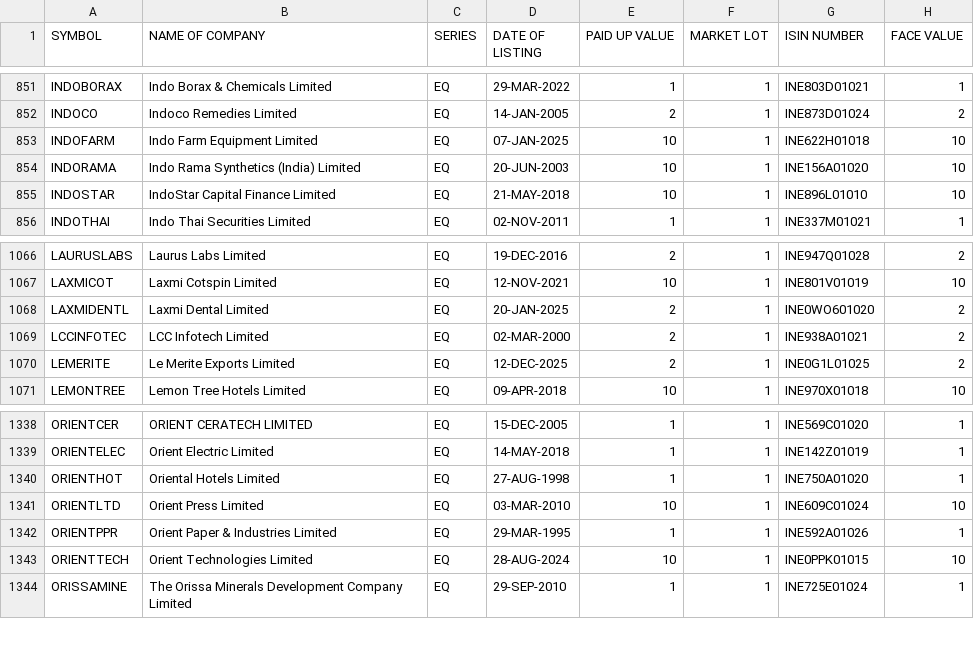
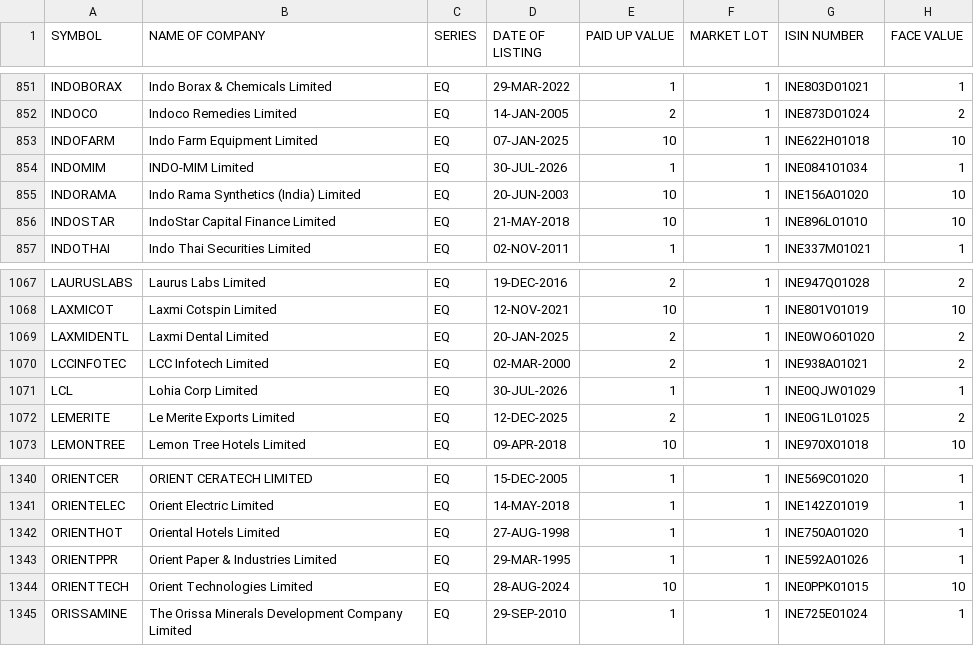
Before and after one commit to prayan2702/Streamlit_Momn_v13_Cached_DB, a CSV file: EQUITY_L.csv, drawn as a sheet; only a part is shown, gaps mark what is left out.

```diff
--- a/EQUITY_L.csv
+++ b/EQUITY_L.csv
@@ -853,2 +853,3 @@ INDOCO,Indoco Remedies Limited,EQ,14-JAN-2005,2,1,INE873D01024,2
 INDOFARM,Indo Farm Equipment Limited,EQ,07-JAN-2025,10,1,INE622H01018,10
+INDOMIM,INDO-MIM Limited,EQ,30-JUL-2026,1,1,INE084101034,1
 INDORAMA,Indo Rama Synthetics (India) Limited,EQ,20-JUN-2003,10,1,INE156A01020,10
@@ -1069,2 +1070,3 @@ LAXMIDENTL,Laxmi Dental Limited,EQ,20-JAN-2025,2,1,INE0WO601020,2
 LCCINFOTEC,LCC Infotech Limited,EQ,02-MAR-2000,2,1,INE938A01021,2
+LCL,Lohia Corp Limited,EQ,30-JUL-2026,1,1,INE0QJW01029,1
 LEMERITE,Le Merite Exports Limited,EQ,12-DEC-2025,2,1,INE0G1L01025,2
@@ -1340,3 +1342,2 @@ ORIENTELEC,Orient Electric Limited,EQ,14-MAY-2018,1,1,INE142Z01019,1
 ORIENTHOT,Oriental Hotels Limited,EQ,27-AUG-1998,1,1,INE750A01020,1
-ORIENTLTD,Orient Press Limited,EQ,03-MAR-2010,10,1,INE609C01024,10
 ORIENTPPR,Orient Paper & Industries Limited,EQ,29-MAR-1995,1,1,INE592A01026,1
```
